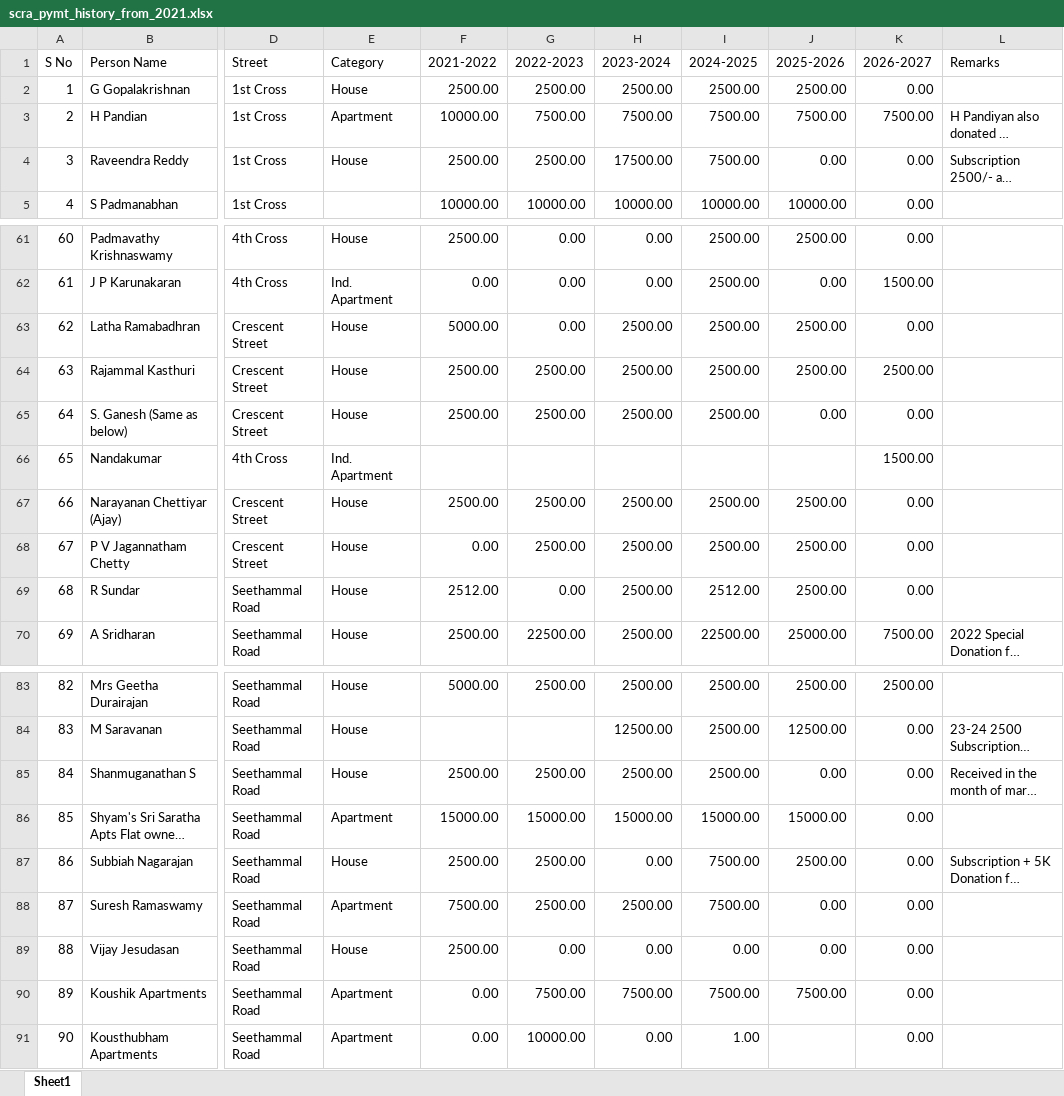
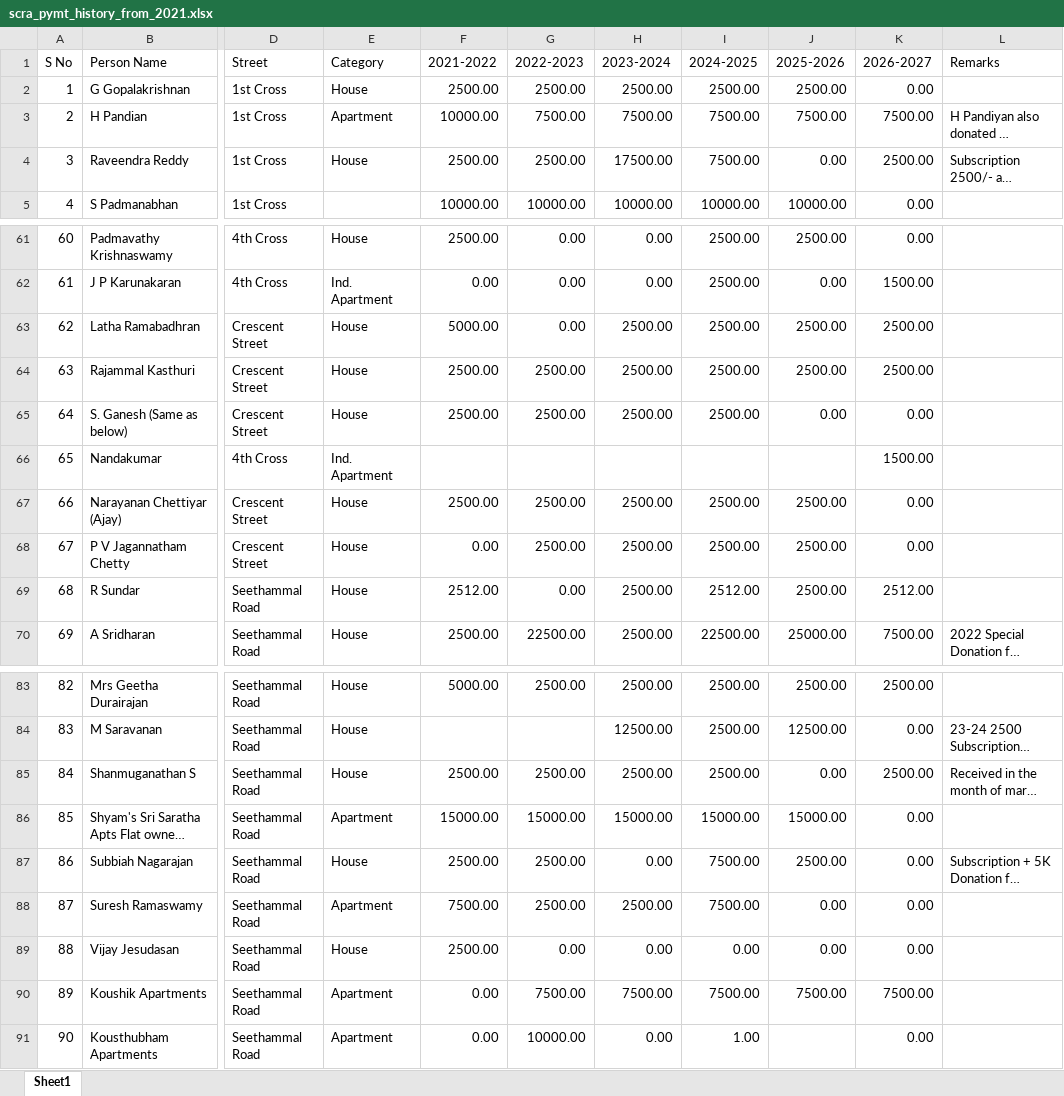
Before and after one commit to vu2ow/vu2ow.github.io, an Excel workbook: scra/scra_pymt_history_from_2021.xlsx, sheet Sheet1, drawn as a sheet; only a part is shown, gaps mark what is left out; long unchanged cells end in …; values as stored, in another font and other column widths than the file's, no cell formats; the diff covers the shown part only; the diff names each change by its address in the sheet, - before the commit and + after, or states it on an @@ line.

```diff
--- a/scra/scra_pymt_history_from_2021.xlsx (sheet Sheet1)
+++ b/scra/scra_pymt_history_from_2021.xlsx (sheet Sheet1)
-K4 (2026-2027): 0.00
+K4 (2026-2027): 2500.00
-K63 (2026-2027): 0.00
+K63 (2026-2027): 2500.00
-K69 (2026-2027): 0.00
+K69 (2026-2027): 2512.00
-K85 (2026-2027): 0.00
+K85 (2026-2027): 2500.00
-K90 (2026-2027): 0.00
+K90 (2026-2027): 7500.00
```
Also changed, not shown: 2 added rows, 2 removed rows and 35 edited cells elsewhere in this sheet, cell formats, scra/scra21-26_new.xlsx, 18 other files.
